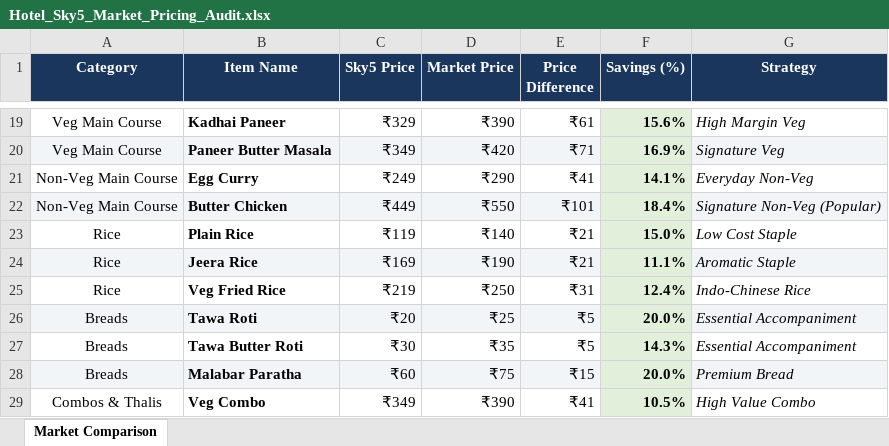
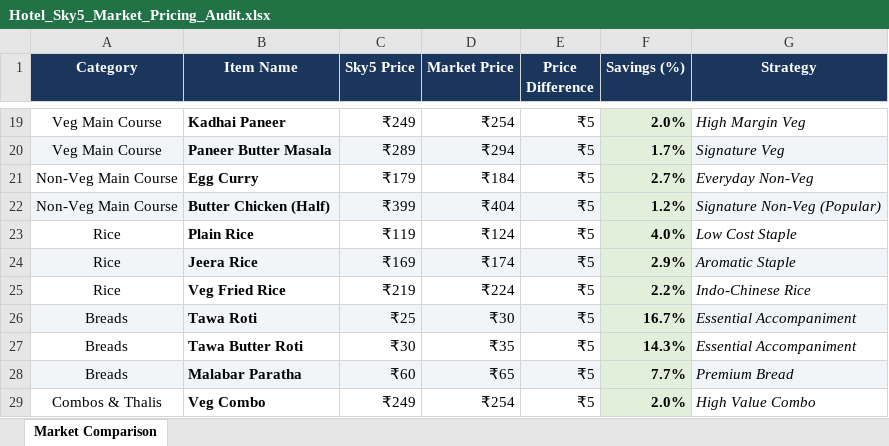
Before and after one commit to barrydeveloperindia-arch/sky_5_kitchen, an Excel workbook: Hotel_Sky5_Market_Pricing_Audit.xlsx, sheet Market Comparison, drawn as a sheet; only a part is shown, gaps mark what is left out; values as stored, in another font and other column widths than the file's, no borders; removed rows and columns are numbered as before the commit, all else as after; the diff covers the shown part only; the diff names each change by its address in the sheet, - before the commit and + after, or states it on an @@ line.

```diff
--- a/Hotel_Sky5_Market_Pricing_Audit.xlsx (sheet Market Comparison)
+++ b/Hotel_Sky5_Market_Pricing_Audit.xlsx (sheet Market Comparison)
-C19 (Sky5 Price): ₹329
+C19 (Sky5 Price): ₹249
-D19 (Market Price): ₹390
+D19 (Market Price): ₹254
-E19 (Price Difference): ₹61
+E19 (Price Difference): ₹5
-F19 (Savings (%)): 15.6%
+F19 (Savings (%)): 2.0%
-C20 (Sky5 Price): ₹349
+C20 (Sky5 Price): ₹289
-D20 (Market Price): ₹420
+D20 (Market Price): ₹294
-E20 (Price Difference): ₹71
+E20 (Price Difference): ₹5
-F20 (Savings (%)): 16.9%
+F20 (Savings (%)): 1.7%
-C21 (Sky5 Price): ₹249
+C21 (Sky5 Price): ₹179
-D21 (Market Price): ₹290
+D21 (Market Price): ₹184
-E21 (Price Difference): ₹41
+E21 (Price Difference): ₹5
-F21 (Savings (%)): 14.1%
+F21 (Savings (%)): 2.7%
-row 22: Non-Veg Main Course | Butter Chicken | ₹449 | ₹550 | ₹101 | 18.4% | Signature Non-Veg (Popular)
+row 22: Non-Veg Main Course | Butter Chicken (Half) | ₹399 | ₹404 | ₹5 | 1.2% | Signature Non-Veg (Popular)
-D23 (Market Price): ₹140
+D23 (Market Price): ₹124
-E23:E24 (Price Difference): ₹21
+E23:E24 (Price Difference): ₹5
-F23 (Savings (%)): 15.0%
+F23 (Savings (%)): 4.0%
-D24 (Market Price): ₹190
+D24 (Market Price): ₹174
-F24 (Savings (%)): 11.1%
+F24 (Savings (%)): 2.9%
-D25 (Market Price): ₹250
+D25 (Market Price): ₹224
-E25 (Price Difference): ₹31
+E25 (Price Difference): ₹5
-F25 (Savings (%)): 12.4%
+F25 (Savings (%)): 2.2%
-C26 (Sky5 Price): ₹20
+C26 (Sky5 Price): ₹25
-D26 (Market Price): ₹25
+D26 (Market Price): ₹30
-F26 (Savings (%)): 20.0%
+F26 (Savings (%)): 16.7%
-D28 (Market Price): ₹75
+D28 (Market Price): ₹65
-E28 (Price Difference): ₹15
+E28 (Price Difference): ₹5
-F28 (Savings (%)): 20.0%
+F28 (Savings (%)): 7.7%
-C29 (Sky5 Price): ₹349
+C29 (Sky5 Price): ₹249
-D29 (Market Price): ₹390
+D29 (Market Price): ₹254
-E29 (Price Difference): ₹41
+E29 (Price Difference): ₹5
-F29 (Savings (%)): 10.5%
+F29 (Savings (%)): 2.0%
```
Also changed, not shown: 11 added rows, 1 removed row and 128 edited cells elsewhere in this sheet, 19 other files.
